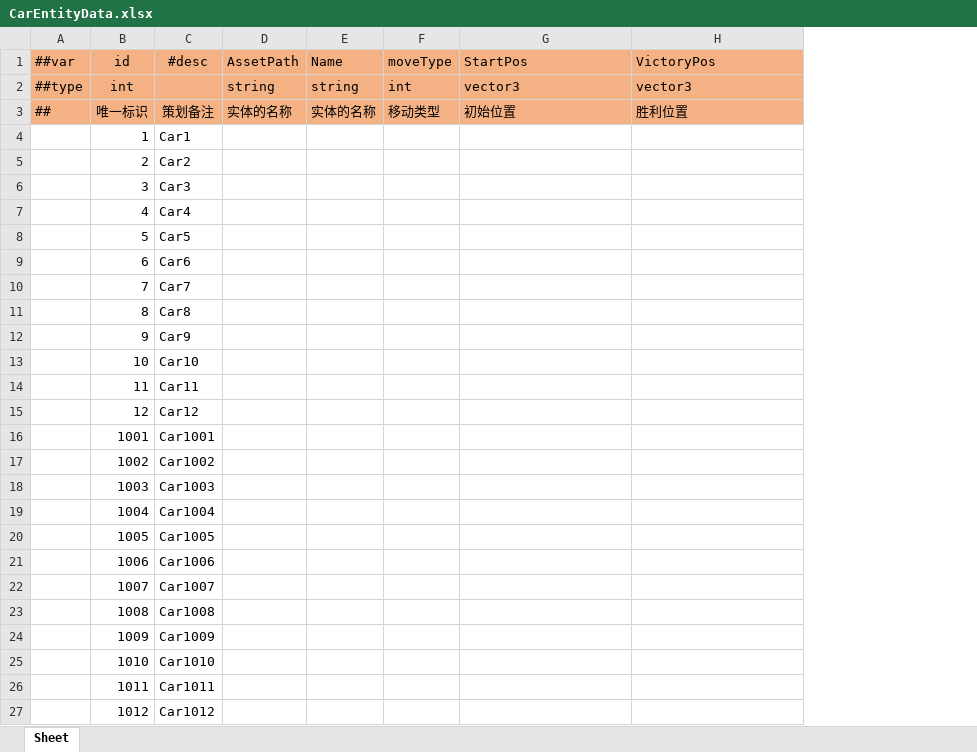
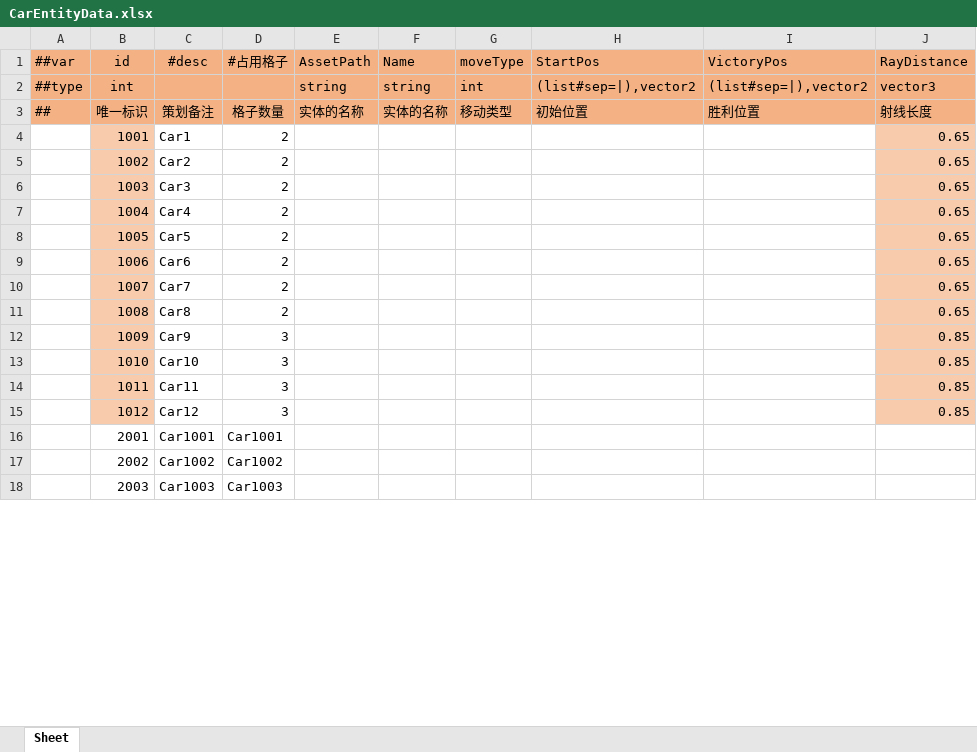
Before and after one commit to goodkevin0721/Deer_GameFramework_Wolong, an Excel workbook: LubanTools/DesignerConfigs/Datas/M_移车让行/CarEntityData.xlsx, sheet Sheet, drawn as a sheet; only a part is shown; values as stored, in another font and other column widths than the file's, no borders; removed rows and columns are numbered as before the commit, all else as after; the diff covers the shown part only; the diff names each change by its address in the sheet, - before the commit and + after, or states it on an @@ line.

```diff
--- a/LubanTools/DesignerConfigs/Datas/M_移车让行/CarEntityData.xlsx (sheet Sheet)
+++ b/LubanTools/DesignerConfigs/Datas/M_移车让行/CarEntityData.xlsx (sheet Sheet)
+column D (#占用格子), rows 3-15: 格子数量 | 2 | 2 | 2 | 2 | 2 | 2 | 2 | 2 | 3 | 3 | 3 | 3
+column J (RayDistance), rows 2-15: vector3 | 射线长度 | 0.65 | 0.65 | 0.65 | 0.65 | 0.65 | 0.65 | 0.65 | 0.65 | 0.85 | 0.85 | 0.85 | 0.85
-H2 (StartPos): vector3
+H2 (StartPos): (list#sep=|),vector2
-I2 (VictoryPos): vector3
+I2 (VictoryPos): (list#sep=|),vector2
-row 4:  | 1 | Car1
-row 5:  | 2 | Car2
-row 6:  | 3 | Car3
-row 7:  | 4 | Car4
-row 8:  | 5 | Car5
-row 9:  | 6 | Car6
-row 10:  | 7 | Car7
-row 11:  | 8 | Car8
-row 12:  | 9 | Car9
-row 13:  | 10 | Car10
-row 14:  | 11 | Car11
-row 15:  | 12 | Car12
-B4:B15 fill: none
+B4:B15 fill: #F8CBAD
-C4 (#desc): Car1001
+C4 (#desc): Car1
-C5 (#desc): Car1002
+C5 (#desc): Car2
-C6 (#desc): Car1003
+C6 (#desc): Car3
-C7 (#desc): Car1004
+C7 (#desc): Car4
-C8 (#desc): Car1005
+C8 (#desc): Car5
-C9 (#desc): Car1006
+C9 (#desc): Car6
-C10 (#desc): Car1007
+C10 (#desc): Car7
-C11 (#desc): Car1008
+C11 (#desc): Car8
-C12 (#desc): Car1009
+C12 (#desc): Car9
-C13 (#desc): Car1010
+C13 (#desc): Car10
-C14 (#desc): Car1011
+C14 (#desc): Car11
-C15 (#desc): Car1012
+C15 (#desc): Car12
+row 16:  | 2001 | Car1001 | Car1001
+row 17:  | 2002 | Car1002 | Car1002
+row 18:  | 2003 | Car1003 | Car1003
```
Also changed, not shown: 9 added rows elsewhere in this sheet, LubanTools/DesignerConfigs/Datas/M_移车让行/CarMoveLevelData.xlsx.
